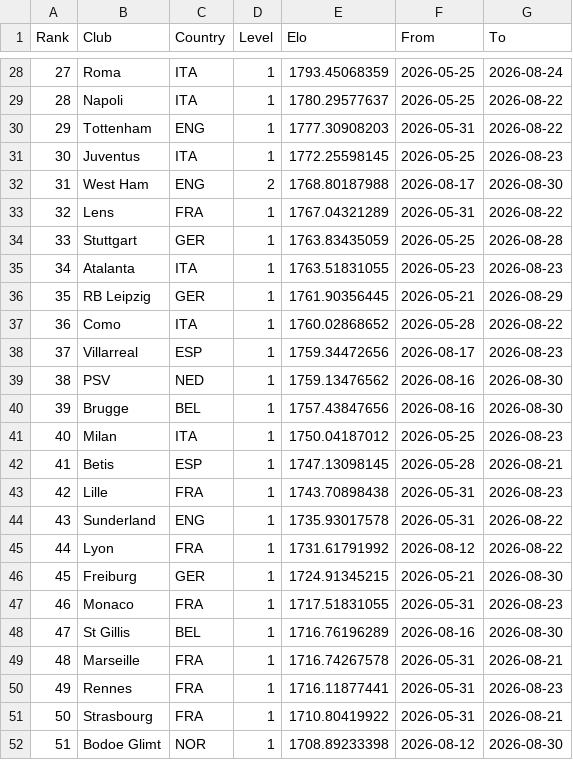
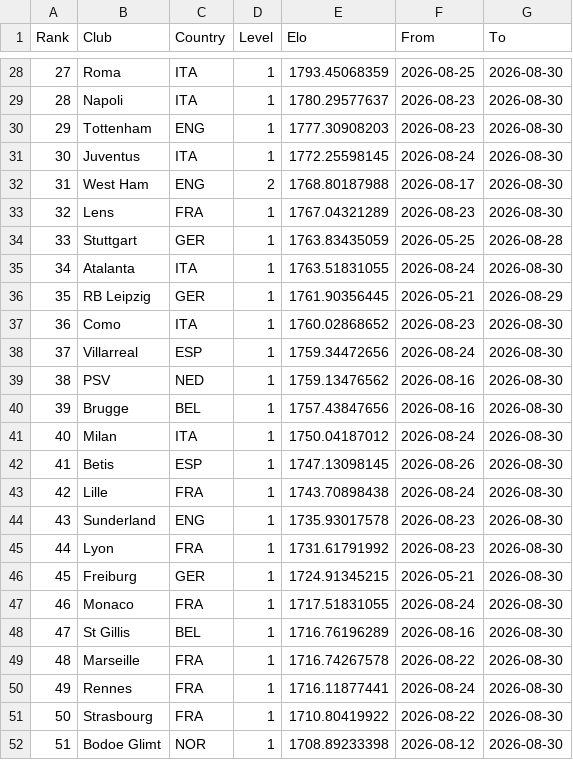
Before and after one commit to erikolivo/elo-gol-live, a CSV file: data/_cache_ranking.csv, drawn as a sheet; only a part is shown, gaps mark what is left out; the diff covers the shown part only.

```diff
--- a/data/_cache_ranking.csv
+++ b/data/_cache_ranking.csv
@@ -28,25 +28,25 @@ Rank,Club,Country,Level,Elo,From,To
-27,Roma,ITA,1,1793.45068359,2026-05-25,2026-08-24
-28,Napoli,ITA,1,1780.29577637,2026-05-25,2026-08-22
-29,Tottenham,ENG,1,1777.30908203,2026-05-31,2026-08-22
-30,Juventus,ITA,1,1772.25598145,2026-05-25,2026-08-23
+27,Roma,ITA,1,1793.45068359,2026-08-25,2026-08-30
+28,Napoli,ITA,1,1780.29577637,2026-08-23,2026-08-30
+29,Tottenham,ENG,1,1777.30908203,2026-08-23,2026-08-30
+30,Juventus,ITA,1,1772.25598145,2026-08-24,2026-08-30
 31,West Ham,ENG,2,1768.80187988,2026-08-17,2026-08-30
-32,Lens,FRA,1,1767.04321289,2026-05-31,2026-08-22
+32,Lens,FRA,1,1767.04321289,2026-08-23,2026-08-30
 33,Stuttgart,GER,1,1763.83435059,2026-05-25,2026-08-28
-34,Atalanta,ITA,1,1763.51831055,2026-05-23,2026-08-23
+34,Atalanta,ITA,1,1763.51831055,2026-08-24,2026-08-30
 35,RB Leipzig,GER,1,1761.90356445,2026-05-21,2026-08-29
-36,Como,ITA,1,1760.02868652,2026-05-28,2026-08-22
-37,Villarreal,ESP,1,1759.34472656,2026-08-17,2026-08-23
+36,Como,ITA,1,1760.02868652,2026-08-23,2026-08-30
+37,Villarreal,ESP,1,1759.34472656,2026-08-24,2026-08-30
 38,PSV,NED,1,1759.13476562,2026-08-16,2026-08-30
 39,Brugge,BEL,1,1757.43847656,2026-08-16,2026-08-30
-40,Milan,ITA,1,1750.04187012,2026-05-25,2026-08-23
-41,Betis,ESP,1,1747.13098145,2026-05-28,2026-08-21
-42,Lille,FRA,1,1743.70898438,2026-05-31,2026-08-23
-43,Sunderland,ENG,1,1735.93017578,2026-05-31,2026-08-22
-44,Lyon,FRA,1,1731.61791992,2026-08-12,2026-08-22
+40,Milan,ITA,1,1750.04187012,2026-08-24,2026-08-30
+41,Betis,ESP,1,1747.13098145,2026-08-26,2026-08-30
+42,Lille,FRA,1,1743.70898438,2026-08-24,2026-08-30
+43,Sunderland,ENG,1,1735.93017578,2026-08-23,2026-08-30
+44,Lyon,FRA,1,1731.61791992,2026-08-23,2026-08-30
 45,Freiburg,GER,1,1724.91345215,2026-05-21,2026-08-30
-46,Monaco,FRA,1,1717.51831055,2026-05-31,2026-08-23
+46,Monaco,FRA,1,1717.51831055,2026-08-24,2026-08-30
 47,St Gillis,BEL,1,1716.76196289,2026-08-16,2026-08-30
-48,Marseille,FRA,1,1716.74267578,2026-05-31,2026-08-21
-49,Rennes,FRA,1,1716.11877441,2026-05-31,2026-08-23
-50,Strasbourg,FRA,1,1710.80419922,2026-05-31,2026-08-21
+48,Marseille,FRA,1,1716.74267578,2026-08-22,2026-08-30
+49,Rennes,FRA,1,1716.11877441,2026-08-24,2026-08-30
+50,Strasbourg,FRA,1,1710.80419922,2026-08-22,2026-08-30
 51,Bodoe Glimt,NOR,1,1708.89233398,2026-08-12,2026-08-30
```
Also changed, not shown: 1 added row, 1 removed row and 152 edited cells elsewhere in this file, 2 other files.
